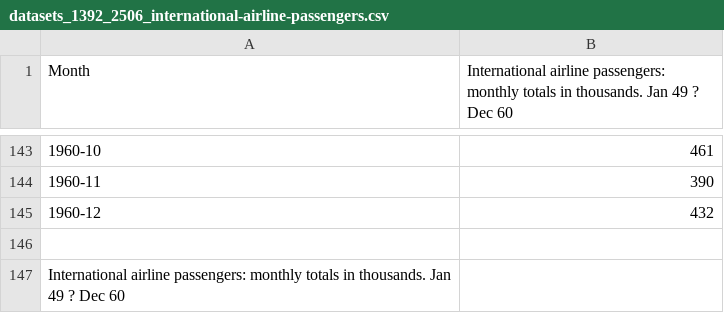
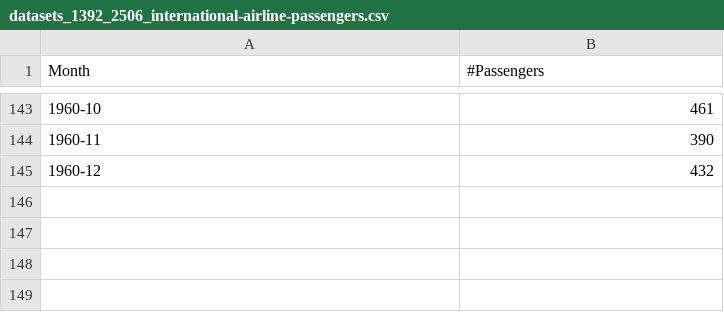
Before and after one commit to yycyjqc/International-airline-passengers, a CSV file: datasets_1392_2506_international-airline-passengers.csv, drawn as a sheet; only a part is shown, gaps mark what is left out; the diff names each change by its address in the sheet, - before the commit and + after, or states it on an @@ line.

Commit message:
update data

```diff
--- a/datasets_1392_2506_international-airline-passengers.csv
+++ b/datasets_1392_2506_international-airline-passengers.csv
-B1: International airline passengers: monthly totals in thousands. Jan 49 ? Dec 60
+B1: #Passengers
-row 146: (empty)
-row 147: International airline passengers: monthly totals in thousands. Jan 49 ? Dec 60
```
Also changed, not shown: 1 other file.
